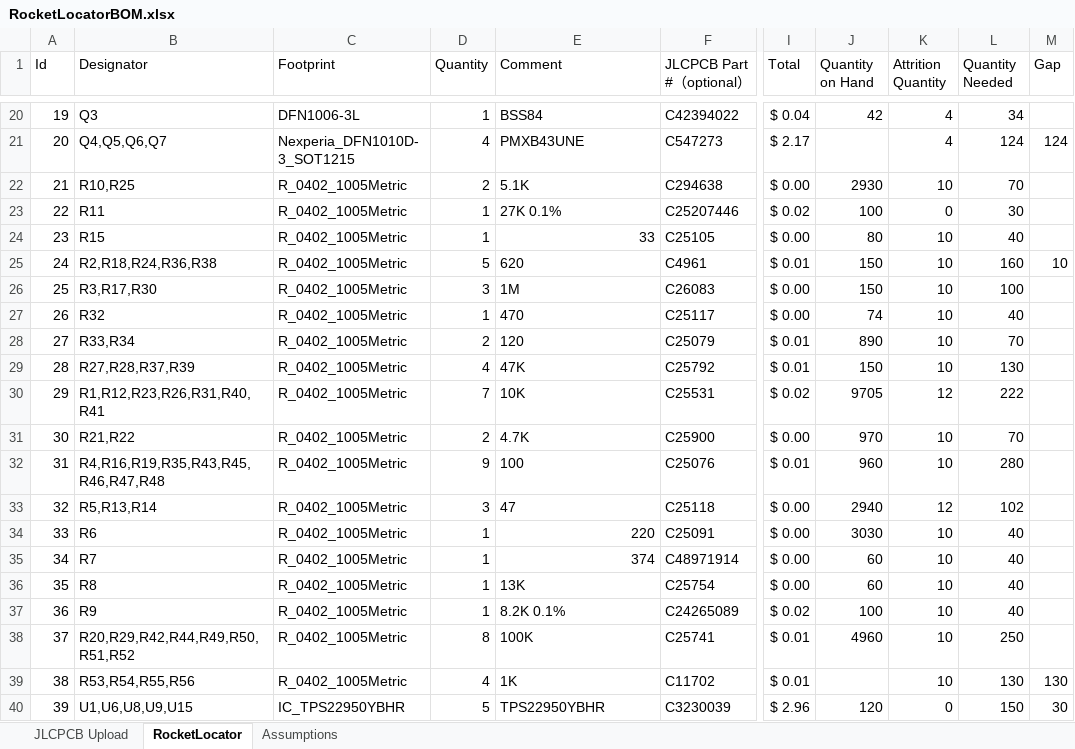
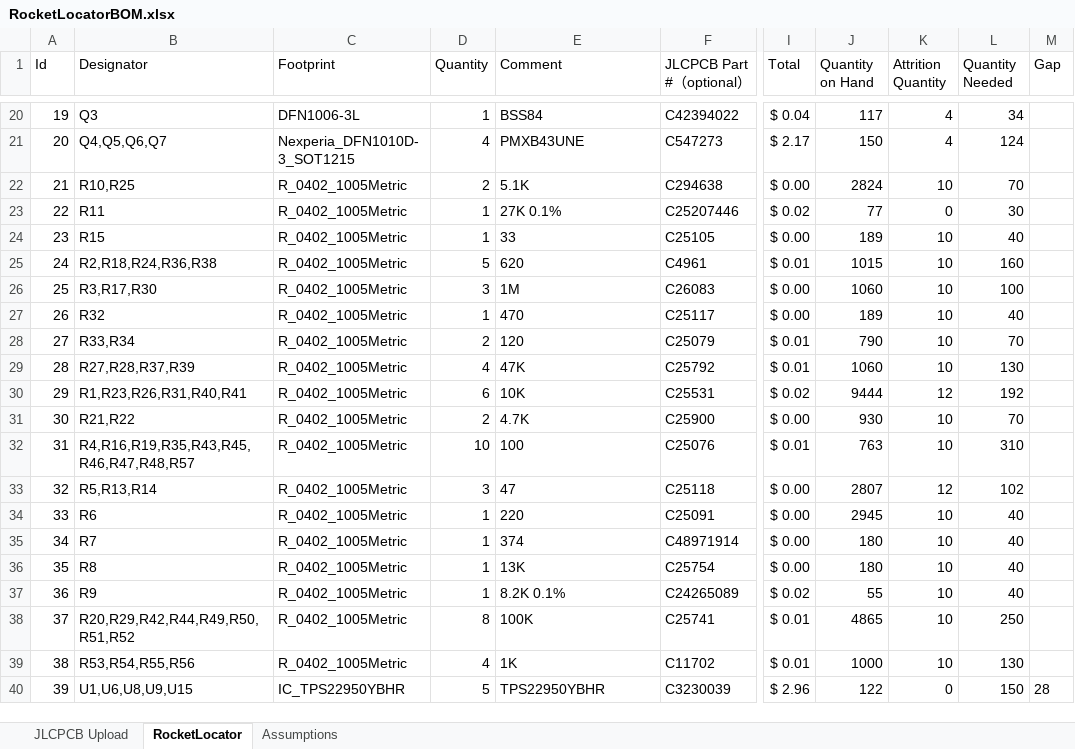
Before and after one commit to fschroer/steam-pigeon-locator-hardware, an Excel workbook: BOM/RocketLocatorBOM.xlsx, sheet RocketLocator, drawn as a sheet; only a part is shown, gaps mark what is left out; values as stored, in another font and other column widths than the file's, no borders; table styles not drawn; the diff covers the shown part only; the diff names each change by its address in the sheet, - before the commit and + after, or states it on an @@ line.

```diff
--- a/BOM/RocketLocatorBOM.xlsx (sheet RocketLocator)
+++ b/BOM/RocketLocatorBOM.xlsx (sheet RocketLocator)
-J20 (Quantity on Hand): 42
+J20 (Quantity on Hand): 117
-J21 (Quantity on Hand): (empty)
+J21 (Quantity on Hand): 150
-M21 (Gap): 124
+M21 (Gap): (empty)
-J22 (Quantity on Hand): 2930
+J22 (Quantity on Hand): 2824
-J23 (Quantity on Hand): 100
+J23 (Quantity on Hand): 77
-E24 alignment: right
+E24 alignment: left
-J24 (Quantity on Hand): 80
+J24 (Quantity on Hand): 189
-J25 (Quantity on Hand): 150
+J25 (Quantity on Hand): 1015
-M25 (Gap): 10
+M25 (Gap): (empty)
-J26 (Quantity on Hand): 150
+J26 (Quantity on Hand): 1060
-J27 (Quantity on Hand): 74
+J27 (Quantity on Hand): 189
-J28 (Quantity on Hand): 890
+J28 (Quantity on Hand): 790
-J29 (Quantity on Hand): 150
+J29 (Quantity on Hand): 1060
-B30 (Designator): R1,R12,R23,R26,R31,R40,R41
+B30 (Designator): R1,R23,R26,R31,R40,R41
-D30 (Quantity): 7
+D30 (Quantity): 6
-J30 (Quantity on Hand): 9705
+J30 (Quantity on Hand): 9444
-L30 (Quantity Needed): 222
+L30 (Quantity Needed): 192
-J31 (Quantity on Hand): 970
+J31 (Quantity on Hand): 930
-B32 (Designator): R4,R16,R19,R35,R43,R45,R46,R47,R48
+B32 (Designator): R4,R16,R19,R35,R43,R45,R46,R47,R48,R57
-D32 (Quantity): 9
+D32 (Quantity): 10
-J32 (Quantity on Hand): 960
+J32 (Quantity on Hand): 763
-L32 (Quantity Needed): 280
+L32 (Quantity Needed): 310
-J33 (Quantity on Hand): 2940
+J33 (Quantity on Hand): 2807
-E34:E35 alignment: right
+E34:E35 alignment: left
-J34 (Quantity on Hand): 3030
+J34 (Quantity on Hand): 2945
-J35:J36 (Quantity on Hand): 60
+J35:J36 (Quantity on Hand): 180
-J37 (Quantity on Hand): 100
+J37 (Quantity on Hand): 55
-J38 (Quantity on Hand): 4960
+J38 (Quantity on Hand): 4865
-J39 (Quantity on Hand): (empty)
+J39 (Quantity on Hand): 1000
-M39 (Gap): 130
+M39 (Gap): (empty)
-J40 (Quantity on Hand): 120
+J40 (Quantity on Hand): 122
-M40 (Gap): 30
+M40 (Gap): 28
```
Also changed, not shown: 30 added rows, 1 removed row, 58 edited cells and row numbers in column A elsewhere in this sheet, sheet JLCPCB Upload, 1 other file.
